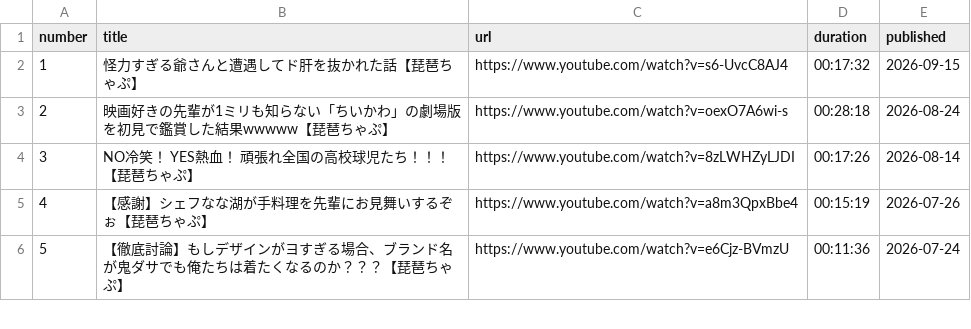
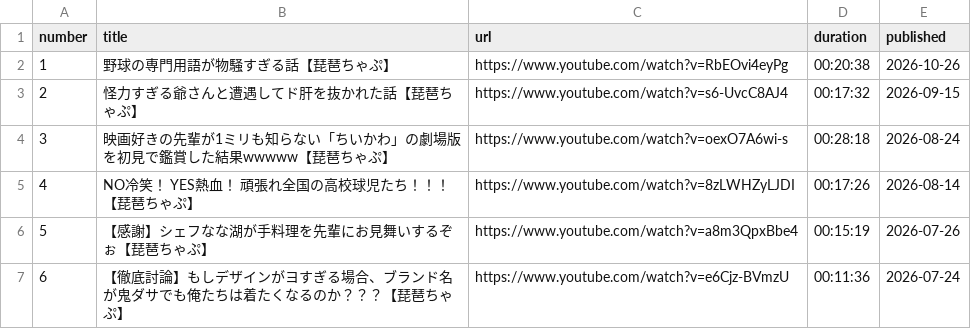
Before and after one commit to shi1268/Biwachap15gacha, a CSV file: youtube_talk_videos.csv, drawn as a sheet; only a part is shown; addresses are those after the commit; the diff names each change by its address in the sheet, - before the commit and + after, or states it on an @@ line.

Commit message:
Add files via upload

```diff
--- a/youtube_talk_videos.csv
+++ b/youtube_talk_videos.csv
+row 2: 1 | 野球の専門用語が物騒すぎる話【琵琶ちゃぷ】 | https://www.youtube.com/watch?v=RbEOvi4eyPg | 00:20:38 | 2026-10-26
@@ column A (number) renumbered from row 3 down @@
```
